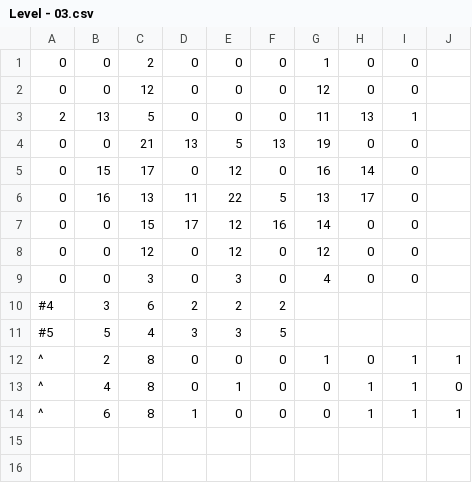
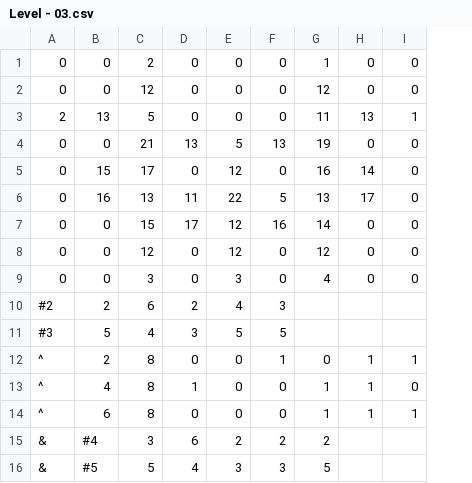
Before and after one commit to renzigalenzi/Biters-Demo, a CSV file: Demo for Biters/Assets/Levels/World - 0/Level - 03.csv, drawn as a sheet; removed rows and columns are numbered as before the commit, all else as after; the diff names each change by its address in the sheet, - before the commit and + after, or states it on an @@ line.

```diff
--- a/Demo for Biters/Assets/Levels/World - 0/Level - 03.csv
+++ b/Demo for Biters/Assets/Levels/World - 0/Level - 03.csv
-column J, rows 12-14: 1 | 0 | 1
-row 10: #4 | 3 | 6 | 2 | 2 | 2
+row 10: #2 | 2 | 6 | 2 | 4 | 3
-A11: #5
+A11: #3
-E11: 3
+E11: 5
-F12: 0
+F12: 1
-G12: 1
+G12: 0
-H12: 0
+H12: 1
-D13: 0
+D13: 1
-E13: 1
+E13: 0
-G13:G14: 0
+G13:G14: 1
-I13: 1
+I13: 0
-D14: 1
+D14: 0
+row 15: & | #4 | 3 | 6 | 2 | 2 | 2
+row 16: & | #5 | 5 | 4 | 3 | 3 | 5
```
Also changed, not shown: Demo for Biters/Assets/Levels/World - 0/Level - 01.csv, Demo for Biters/Assets/Levels/World - 0/Level - 02.csv, 22 other files.
